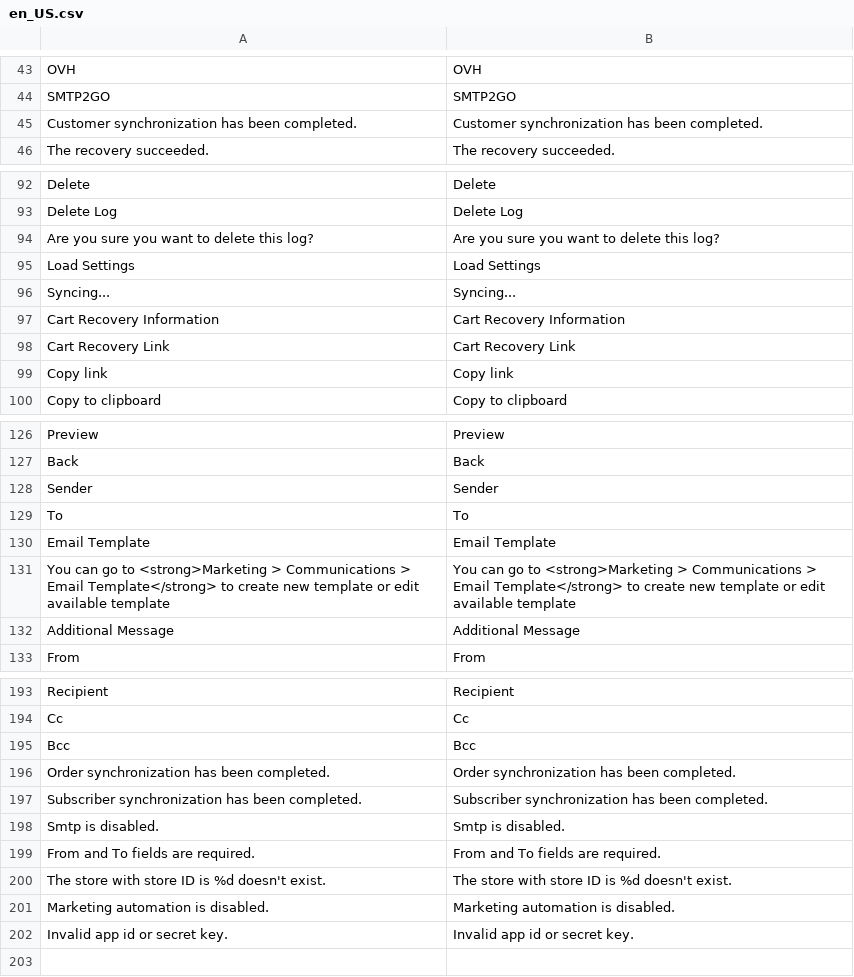
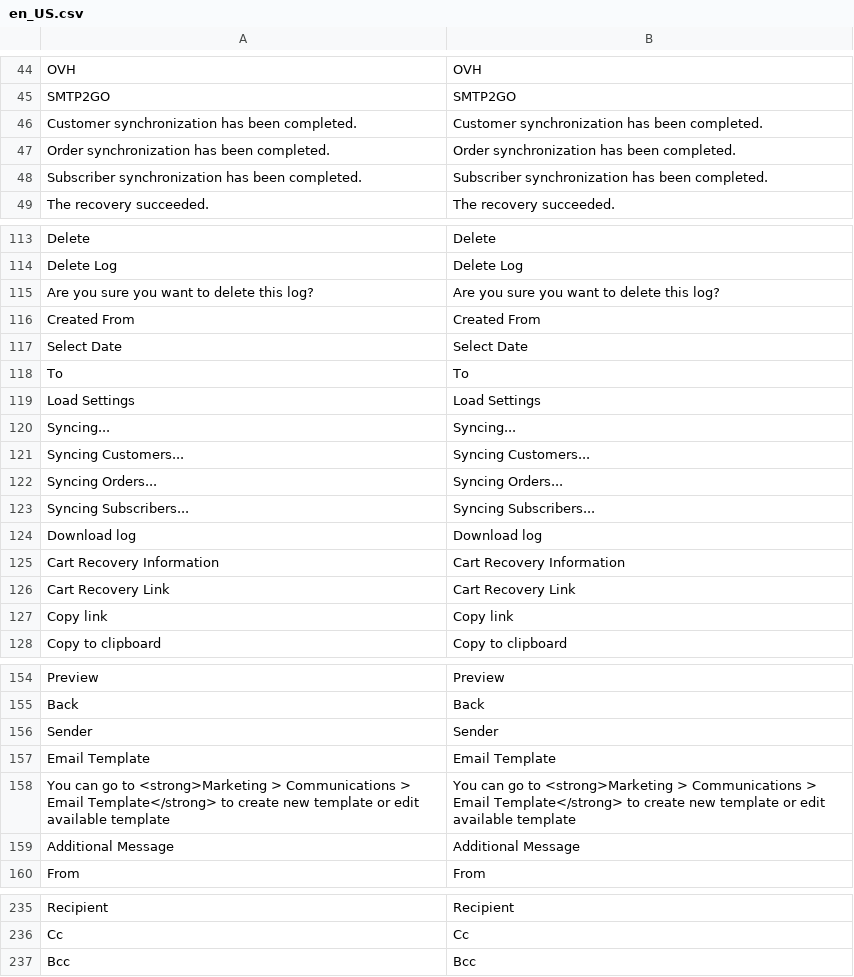
Before and after one commit to mageplaza/magento-2-smtp, a CSV file: i18n/en_US.csv, drawn as a sheet; only a part is shown, gaps mark what is left out; the diff covers the shown part only.

```diff
--- a/i18n/en_US.csv
+++ b/i18n/en_US.csv
@@ -45,2 +46,4 @@ SMTP2GO,SMTP2GO
 "Customer synchronization has been completed.","Customer synchronization has been completed."
+"Order synchronization has been completed.","Order synchronization has been completed."
+"Subscriber synchronization has been completed.","Subscriber synchronization has been completed."
 "The recovery succeeded.","The recovery succeeded."
@@ -94,4 +115,11 @@ Delete,Delete
 "Are you sure you want to delete this log?","Are you sure you want to delete this log?"
+"Created From","Created From"
+"Select Date","Select Date"
+To,To
 "Load Settings","Load Settings"
 Syncing...,Syncing...
+"Syncing Customers...","Syncing Customers..."
+"Syncing Orders...","Syncing Orders..."
+"Syncing Subscribers...","Syncing Subscribers..."
+"Download log","Download log"
 "Cart Recovery Information","Cart Recovery Information"
@@ -128,3 +156,2 @@ Back,Back
 Sender,Sender
-To,To
 "Email Template","Email Template"
@@ -201,8 +245 @@ Cc,Cc
 Bcc,Bcc
-"Order synchronization has been completed.","Order synchronization has been completed."
-"Subscriber synchronization has been completed.","Subscriber synchronization has been completed."
-"Smtp is disabled.","Smtp is disabled."
-"From and To fields are required.","From and To fields are required."
-"The store with store ID is %d doesn't exist.","The store with store ID is %d doesn't exist."
-"Marketing automation is disabled.","Marketing automation is disabled."
-"Invalid app id or secret key.","Invalid app id or secret key."
```
Also changed, not shown: 33 added rows and 2 removed rows elsewhere in this file.
